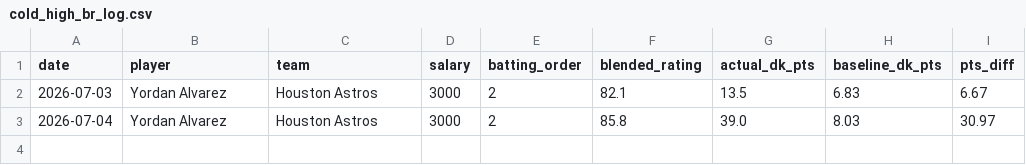
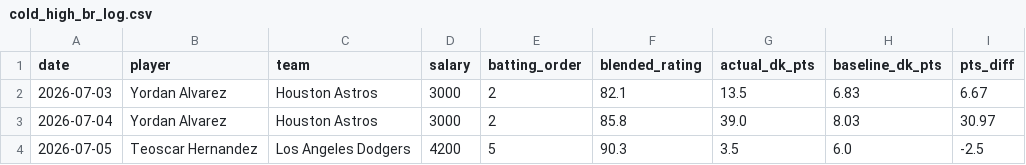
Before and after one commit to kklosowiak/MlbDFS, a CSV file: scratch/passive_tracker/signals/cold_high_br_log.csv, drawn as a sheet; the diff names each change by its address in the sheet, - before the commit and + after, or states it on an @@ line.

```diff
--- a/scratch/passive_tracker/signals/cold_high_br_log.csv
+++ b/scratch/passive_tracker/signals/cold_high_br_log.csv
+row 4: 2026-07-05 | Teoscar Hernandez | Los Angeles Dodgers | 4200 | 5 | 90.3 | 3.5 | 6.0 | -2.5
```
Also changed, not shown: scratch/passive_tracker/signals/elite_platoon_log.csv, scratch/passive_tracker/signals/hot_msmi_log.csv, 11 other files.
